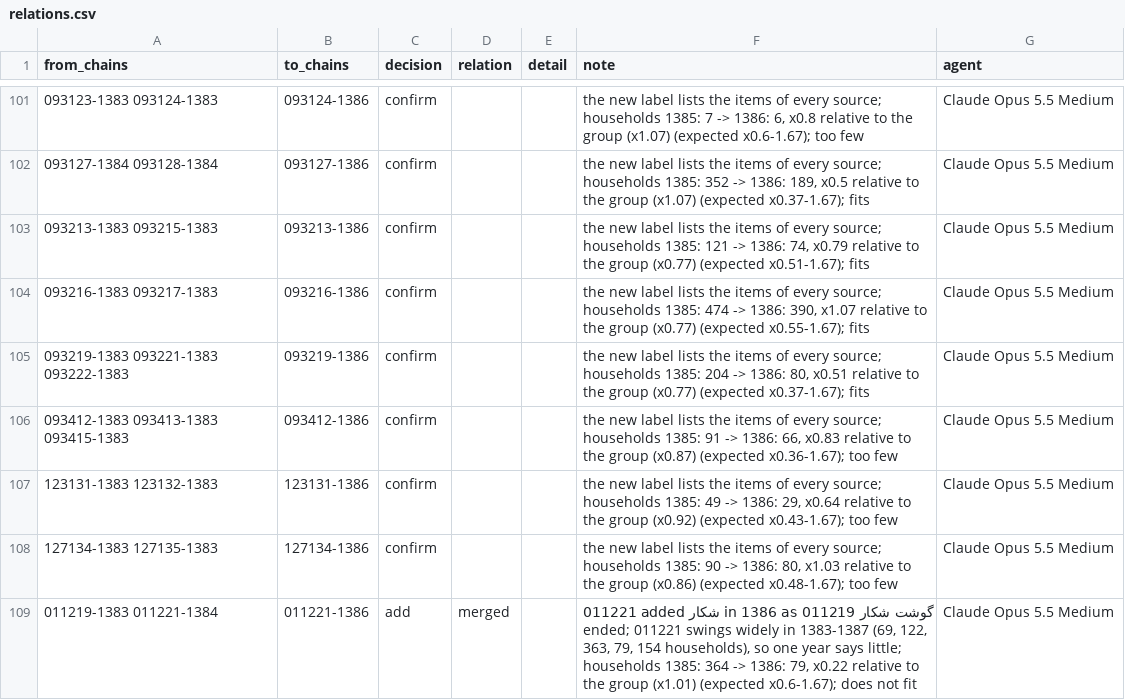
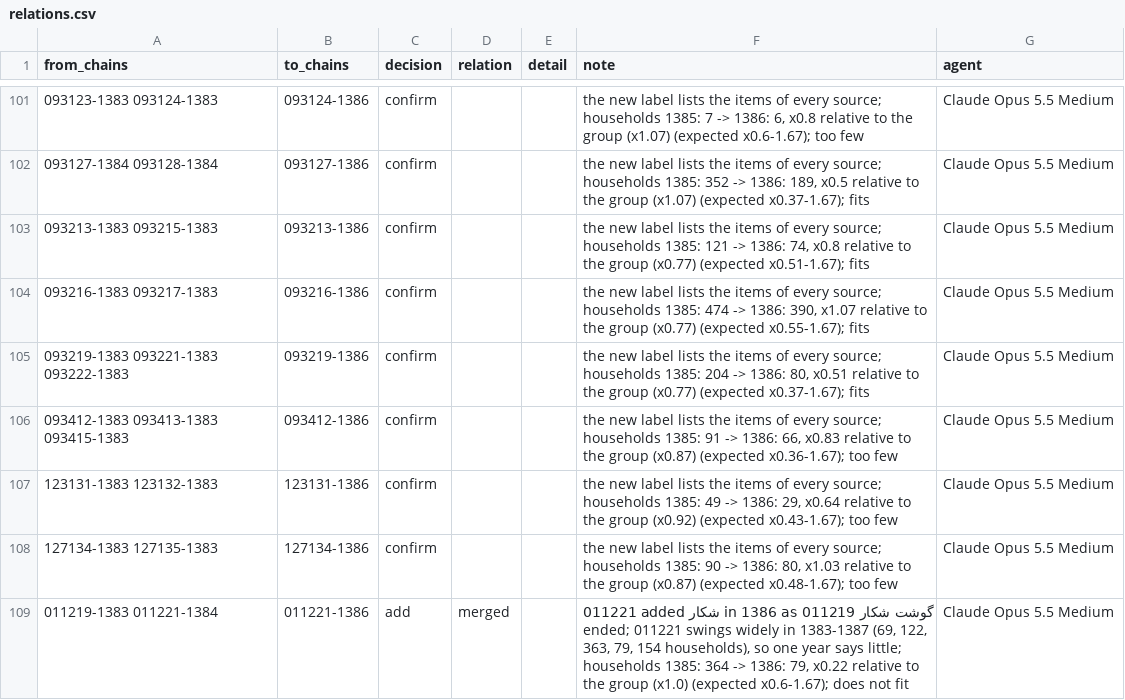
Before and after one commit to Open-Data-for-Iran/HIESIR-Codebook, a CSV file: curated/3_items/relations.csv, drawn as a sheet; only a part is shown, gaps mark what is left out; the diff covers the shown part only.

```diff
--- a/curated/3_items/relations.csv
+++ b/curated/3_items/relations.csv
@@ -102,3 +102,3 @@
 093127-1384 093128-1384,093127-1386,confirm,,,"the new label lists the items of every source; households 1385: 352 -> 1386: 189, x0.5 relative to the group (x1.07) (expected x0.37-1.67); fits",Claude Opus 5.5 Medium
-093213-1383 093215-1383,093213-1386,confirm,,,"the new label lists the items of every source; households 1385: 121 -> 1386: 74, x0.79 relative to the group (x0.77) (expected x0.51-1.67); fits",Claude Opus 5.5 Medium
+093213-1383 093215-1383,093213-1386,confirm,,,"the new label lists the items of every source; households 1385: 121 -> 1386: 74, x0.8 relative to the group (x0.77) (expected x0.51-1.67); fits",Claude Opus 5.5 Medium
 093216-1383 093217-1383,093216-1386,confirm,,,"the new label lists the items of every source; households 1385: 474 -> 1386: 390, x1.07 relative to the group (x0.77) (expected x0.55-1.67); fits",Claude Opus 5.5 Medium
@@ -107,3 +107,3 @@
 123131-1383 123132-1383,123131-1386,confirm,,,"the new label lists the items of every source; households 1385: 49 -> 1386: 29, x0.64 relative to the group (x0.92) (expected x0.43-1.67); too few",Claude Opus 5.5 Medium
-127134-1383 127135-1383,127134-1386,confirm,,,"the new label lists the items of every source; households 1385: 90 -> 1386: 80, x1.03 relative to the group (x0.86) (expected x0.48-1.67); too few",Claude Opus 5.5 Medium
-011219-1383 011221-1384,011221-1386,add,merged,,"011221 added شکار in 1386 as 011219 گوشت شکار ended; 011221 swings widely in 1383-1387 (69, 122, 363, 79, 154 households), so one year says little; households 1385: 364 -> 1386: 79, x0.22 relative to the group (x1.01) (expected x0.6-1.67); does not fit",Claude Opus 5.5 Medium
+127134-1383 127135-1383,127134-1386,confirm,,,"the new label lists the items of every source; households 1385: 90 -> 1386: 80, x1.03 relative to the group (x0.87) (expected x0.48-1.67); too few",Claude Opus 5.5 Medium
+011219-1383 011221-1384,011221-1386,add,merged,,"011221 added شکار in 1386 as 011219 گوشت شکار ended; 011221 swings widely in 1383-1387 (69, 122, 363, 79, 154 households), so one year says little; households 1385: 364 -> 1386: 79, x0.22 relative to the group (x1.0) (expected x0.6-1.67); does not fit",Claude Opus 5.5 Medium
```
Also changed, not shown: 66 edited cells elsewhere in this file, curated/3_items/links.csv, output/3_items/links.csv, 22 other files.
